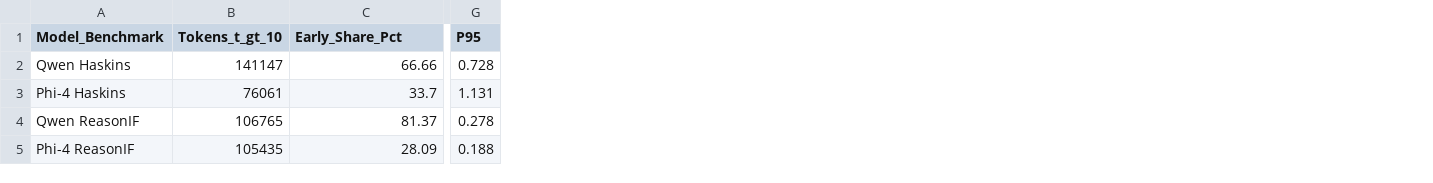
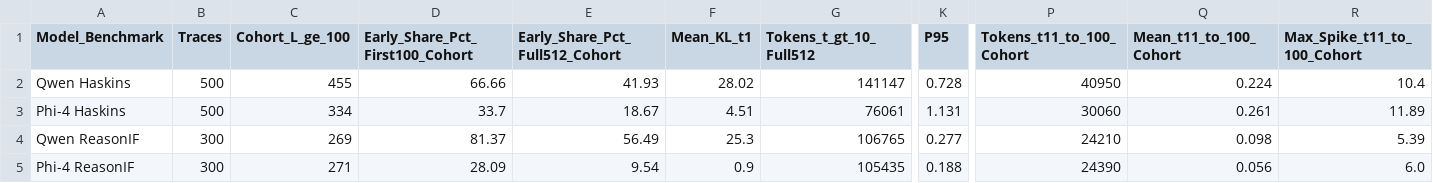
Before and after one commit to Kyleliu7/Benign_CoT_Control, a CSV file: results/summary_tables/table4_kl_percentiles.csv, drawn as a sheet; only a part is shown, gaps mark what is left out; removed rows and columns are numbered as before the commit, all else as after; the diff covers the shown part only; the diff names each change by its address in the sheet, - before the commit and + after, or states it on an @@ line.

```diff
--- a/results/summary_tables/table4_kl_percentiles.csv
+++ b/results/summary_tables/table4_kl_percentiles.csv
-column B (Tokens_t_gt_10), rows 2-5: 141147 | 76061 | 106765 | 105435
+column B (Traces), rows 2-5: 500 | 500 | 300 | 300
+column C (Cohort_L_ge_100), rows 2-5: 455 | 334 | 269 | 271
+column E (Early_Share_Pct_Full512_Cohort), rows 2-5: 41.93 | 18.67 | 56.49 | 9.54
+column F (Mean_KL_t1), rows 2-5: 28.02 | 4.51 | 25.3 | 0.9
+column G (Tokens_t_gt_10_Full512), rows 2-5: 141147 | 76061 | 106765 | 105435
+column P (Tokens_t11_to_100_Cohort), rows 2-5: 40950 | 30060 | 24210 | 24390
+column Q (Mean_t11_to_100_Cohort), rows 2-5: 0.224 | 0.261 | 0.098 | 0.056
+column R (Max_Spike_t11_to_100_Cohort), rows 2-5: 10.4 | 11.89 | 5.39 | 6.0
-D1: Early_Share_Pct
+D1: Early_Share_Pct_First100_Cohort
-K4 (P95): 0.278
+K4 (P95): 0.277
```
Also changed, not shown: 1 edited cell elsewhere in this file, reproducible_figures/figure1_haskins_crossed_source.csv, reproducible_figures/figure2_reasonif_source.csv, 35 other files.
